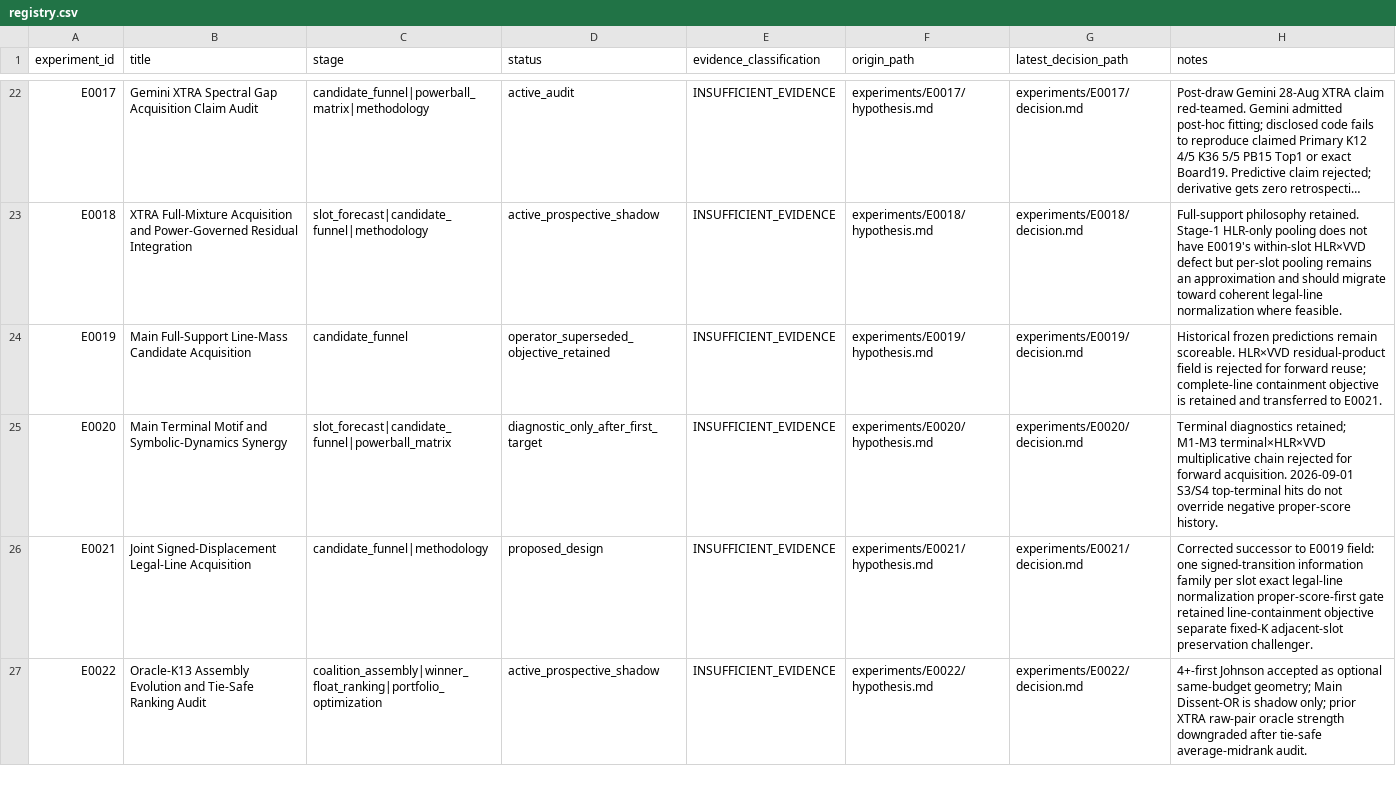
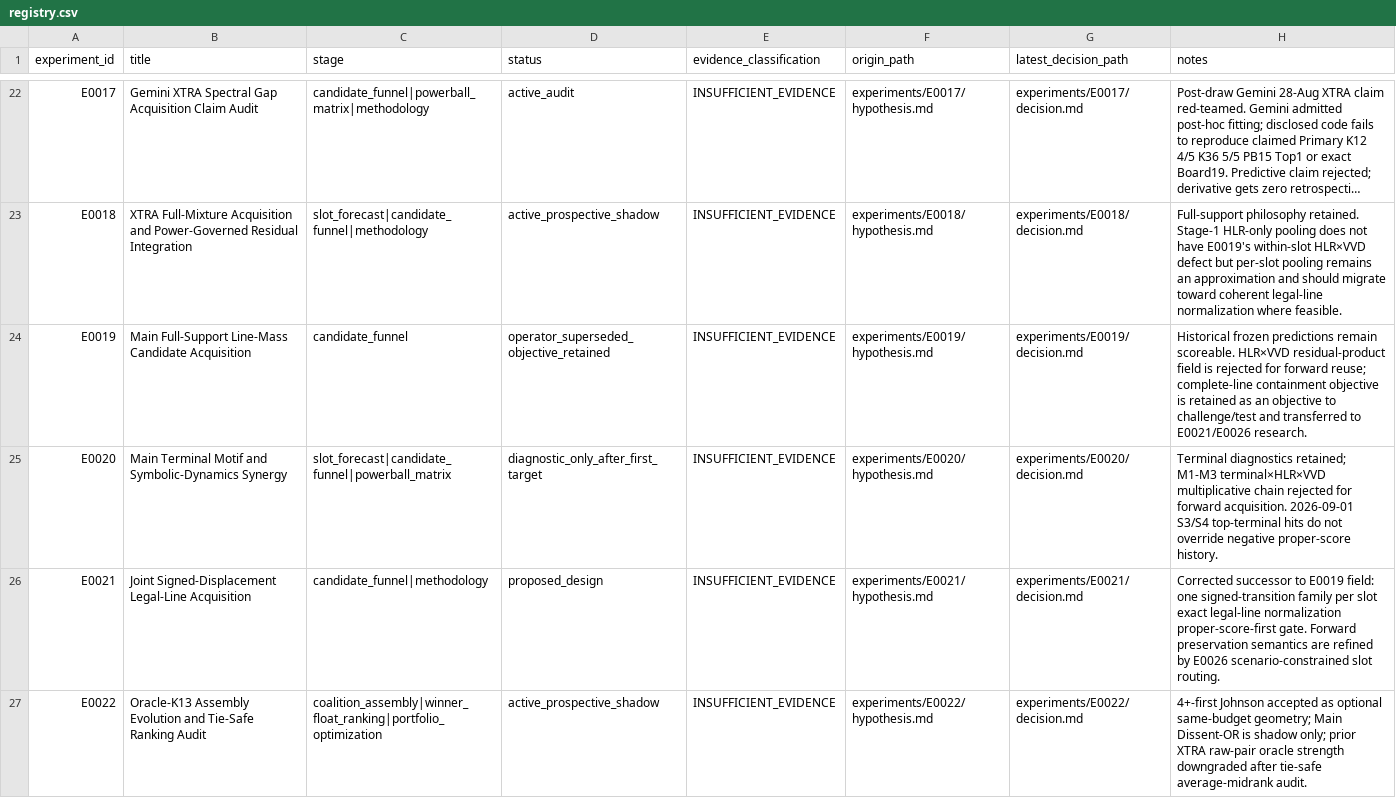
Before and after one commit to MJohnstonAI/Hybrid-Expert-Prediction-System, a CSV file: experiments/registry.csv, drawn as a sheet; only a part is shown, gaps mark what is left out; long unchanged cells end in …; the diff covers the shown part only; the diff names each change by its address in the sheet, - before the commit and + after, or states it on an @@ line.

```diff
--- a/experiments/registry.csv
+++ b/experiments/registry.csv
-H24 (notes): …is retained and transferred to E0021.
+H24 (notes): …is retained as an objective to challenge/test and transferred to E0021/E0026 research.
-H26 (notes): …one signed-transition information family per slot exact legal-line normalization proper-score-first gate retained line-containment objective separate fixed-K adjacent-slot preservation challenger.
+H26 (notes): …one signed-transition family per slot exact legal-line normalization proper-score-first gate. Forward preservation semantics are refined by E0026 scenario-constrained slot routing.
```
Also changed, not shown: 12 edited cells elsewhere in this file.
